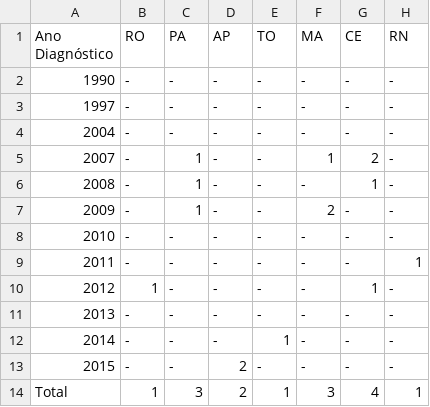
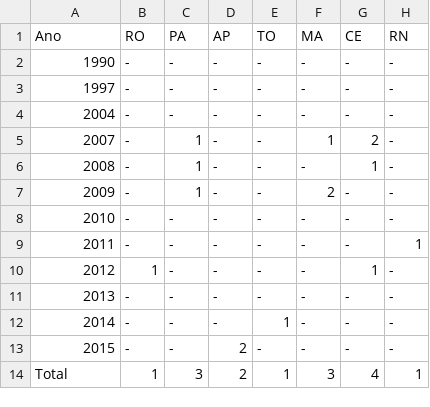
Before and after one commit to rossmodolin/AluraDataScience, a CSV file: Module 2/rubeola_casos_1990_2015.csv, drawn as a sheet; only a part is shown; the diff names each change by its address in the sheet, - before the commit and + after, or states it on an @@ line.

Commit message:
Removed invalid characters

```diff
--- a/Module 2/rubeola_casos_1990_2015.csv
+++ b/Module 2/rubeola_casos_1990_2015.csv
-A1: Ano Diagnóstico
+A1: Ano
```
